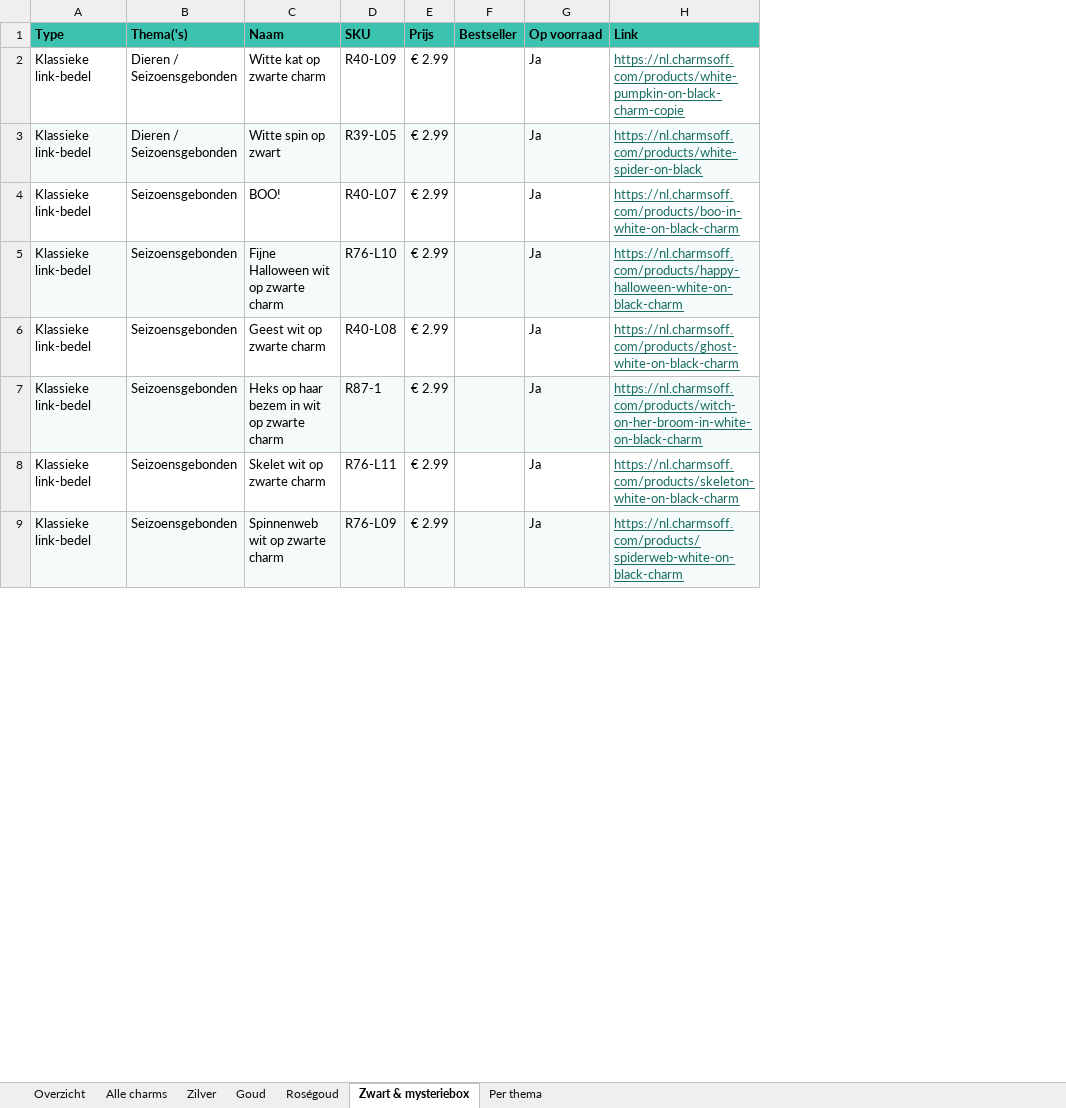
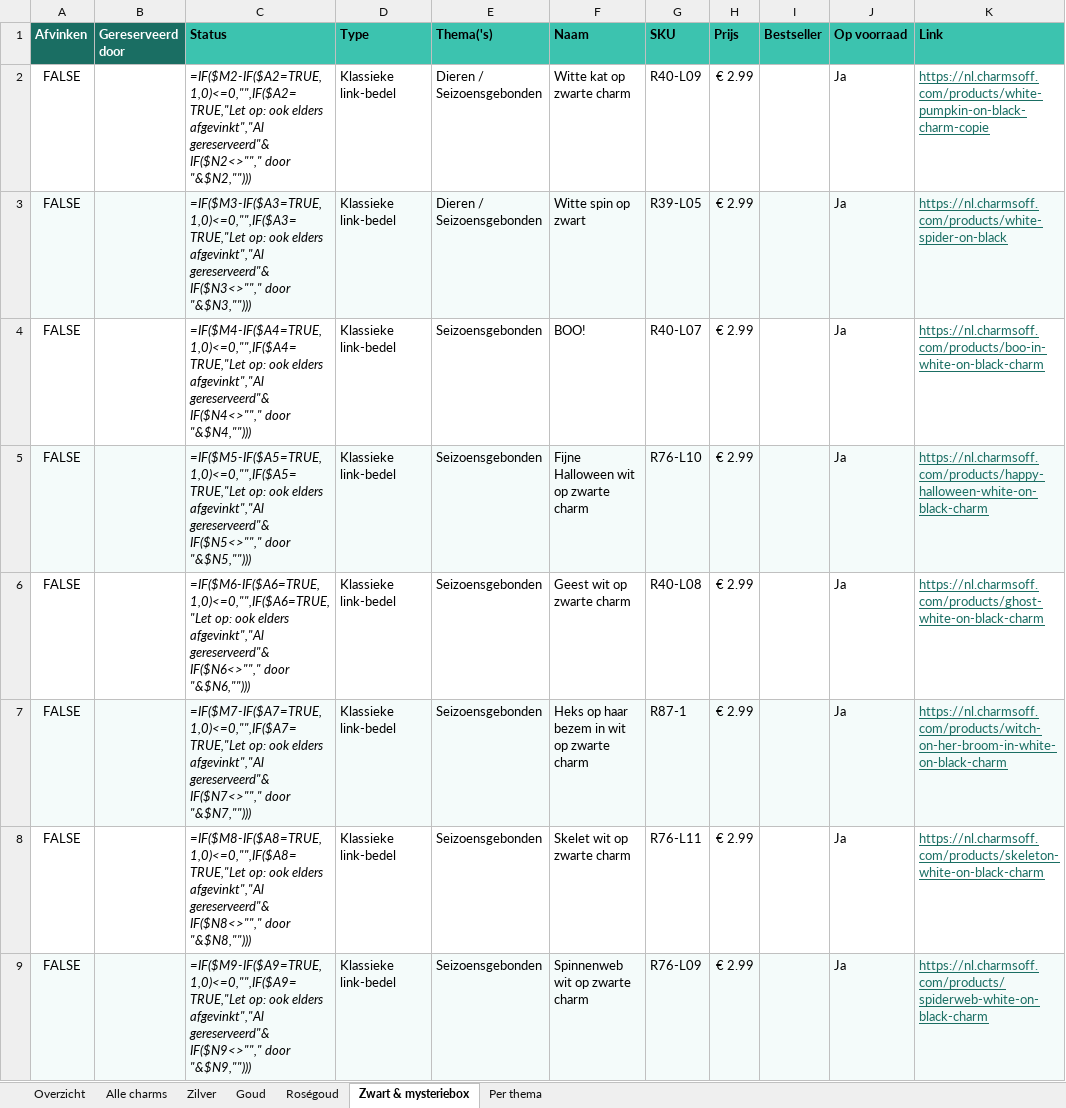
Before and after one commit to devinjager-dev/dev, an Excel workbook: charms-overzicht/charms-overzicht.xlsx, sheet Zwart & mysteriebox, drawn as a sheet; only a part is shown; values as stored, in another font and other column widths than the file's, no borders; formulas without a stored value are shown as written; charts and pictures and conditional formats not drawn; the diff names each change by its address in the sheet, - before the commit and + after, or states it on an @@ line.

```diff
--- a/charms-overzicht/charms-overzicht.xlsx (sheet Zwart & mysteriebox)
+++ b/charms-overzicht/charms-overzicht.xlsx (sheet Zwart & mysteriebox)
+column A (Afvinken), rows 2-9: all FALSE
+column B (Gereserveerd door), empty
+column C (Status), rows 2-9: =IF($M2-IF($A2=TRUE,1,0)<=0,"",IF($A2=TRUE,"Let op: ook elders afgevinkt","Al gereserveerd"&IF($N2<>""," door "&$N2,""))) | =IF($M3-IF($A3=TRUE,1,0)<=0,"",IF($A3=TRUE,"Let op: ook elders afgevinkt","Al gereserveerd"&IF($N3<>""," door "&$N3,""))) | =IF($M4-IF($A4=TRUE,1,0)<=0,"",IF($A4=TRUE,"Let op: ook elders afgevinkt","Al gereserveerd"&IF($N4<>""," door "&$N4,""))) | =IF($M5-IF($A5=TRUE,1,0)<=0,"",IF($A5=TRUE,"Let op: ook elders afgevinkt","Al gereserveerd"&IF($N5<>""," door "&$N5,""))) | =IF($M6-IF($A6=TRUE,1,0)<=0,"",IF($A6=TRUE,"Let op: ook elders afgevinkt","Al gereserveerd"&IF($N6<>""," door "&$N6,""))) | =IF($M7-IF($A7=TRUE,1,0)<=0,"",IF($A7=TRUE,"Let op: ook elders afgevinkt","Al gereserveerd"&IF($N7<>""," door "&$N7,""))) | =IF($M8-IF($A8=TRUE,1,0)<=0,"",IF($A8=TRUE,"Let op: ook elders afgevinkt","Al gereserveerd"&IF($N8<>""," door "&$N8,""))) | =IF($M9-IF($A9=TRUE,1,0)<=0,"",IF($A9=TRUE,"Let op: ook elders afgevinkt","Al gereserveerd"&IF($N9<>""," door "&$N9,"")))
```
Also changed, not shown: sheet Overzicht, sheet Roségoud, sheet Goud, sheet Zilver, sheet Per thema, sheet Alle charms, formulas that keep their value, hidden cells, charts or pictures, 1 other file.
